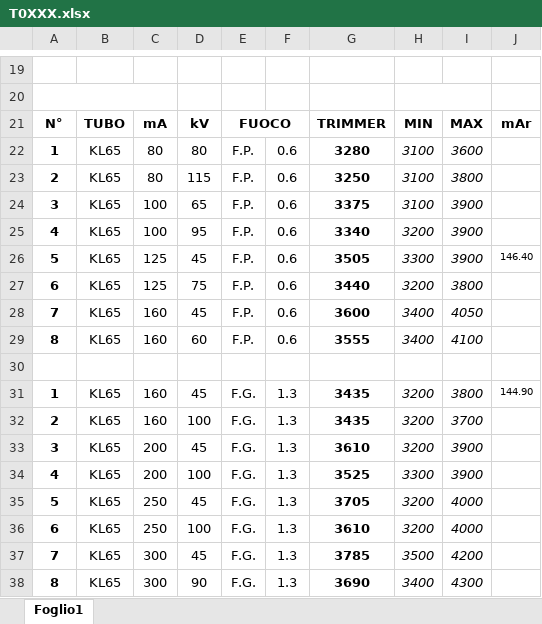
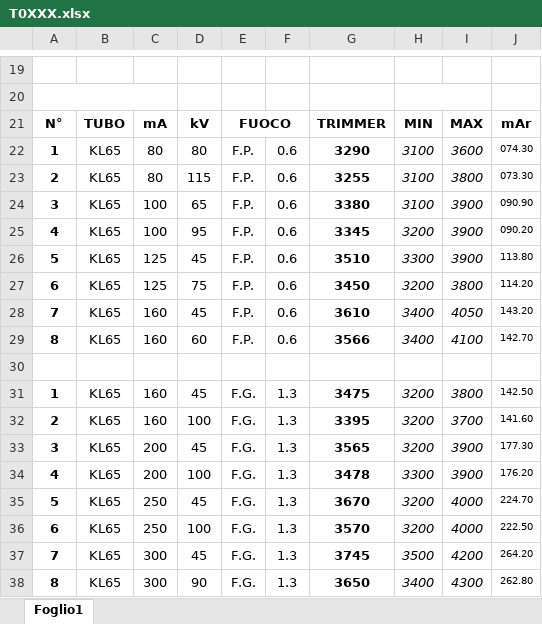
Before and after one commit to WilliamDePalo/X-RayPanel, an Excel workbook: other/T0XXX.xlsx, sheet Foglio1, drawn as a sheet; only a part is shown, gaps mark what is left out; values as stored, in another font and other column widths than the file's, no borders; charts and pictures and conditional formats not drawn; the diff covers the shown part only; the diff names each change by its address in the sheet, - before the commit and + after, or states it on an @@ line.

```diff
--- a/other/T0XXX.xlsx (sheet Foglio1)
+++ b/other/T0XXX.xlsx (sheet Foglio1)
-G22: 3280
+G22: 3290
-J22: (empty)
+J22: 074.30
-G23: 3250
+G23: 3255
-J23: (empty)
+J23: 073.30
-G24: 3375
+G24: 3380
-J24: (empty)
+J24: 090.90
-G25: 3340
+G25: 3345
-J25: (empty)
+J25: 090.20
-G26: 3505
+G26: 3510
-J26: 146.40
+J26: 113.80
-G27: 3440
+G27: 3450
-J27: (empty)
+J27: 114.20
-G28: 3600
+G28: 3610
-J28: (empty)
+J28: 143.20
-G29: 3555
+G29: 3566
-J29: (empty)
+J29: 142.70
-G31: 3435
+G31: 3475
-J31: 144.90
+J31: 142.50
-G32: 3435
+G32: 3395
-J32: (empty)
+J32: 141.60
-G33: 3610
+G33: 3565
-J33: (empty)
+J33: 177.30
-G34: 3525
+G34: 3478
-J34: (empty)
+J34: 176.20
-G35: 3705
+G35: 3670
-J35: (empty)
+J35: 224.70
-G36: 3610
+G36: 3570
-J36: (empty)
+J36: 222.50
-G37: 3785
+G37: 3745
-J37: (empty)
+J37: 264.20
-G38: 3690
+G38: 3650
-J38: (empty)
+J38: 262.80
```
Also changed, not shown: 4 edited cells elsewhere in this sheet, 1 other file.
